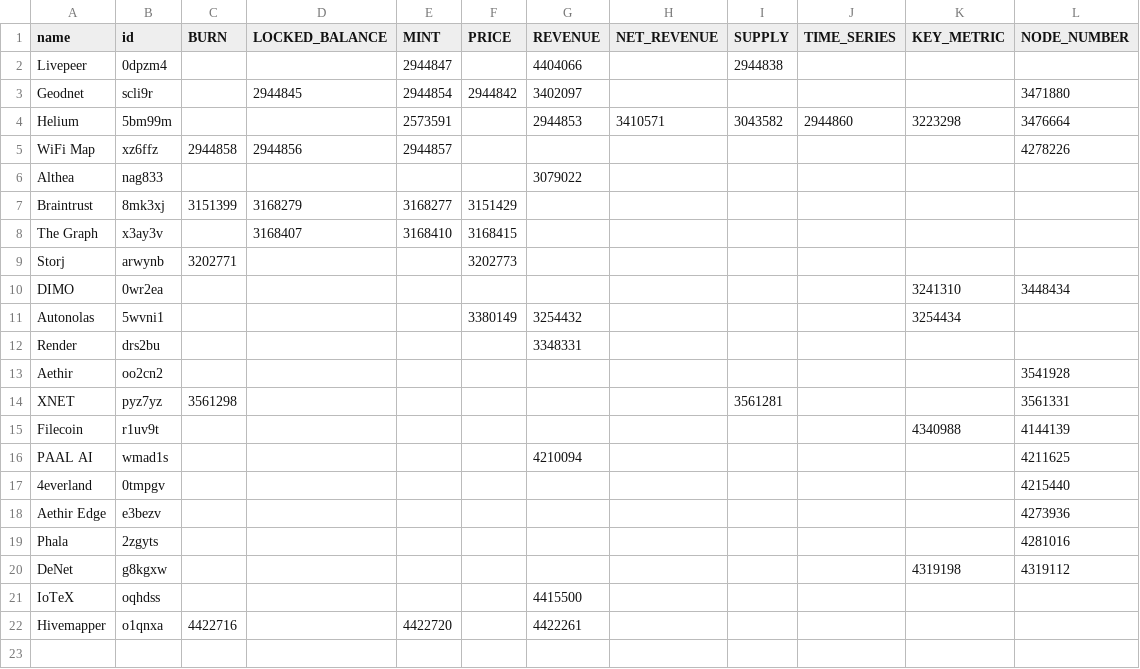
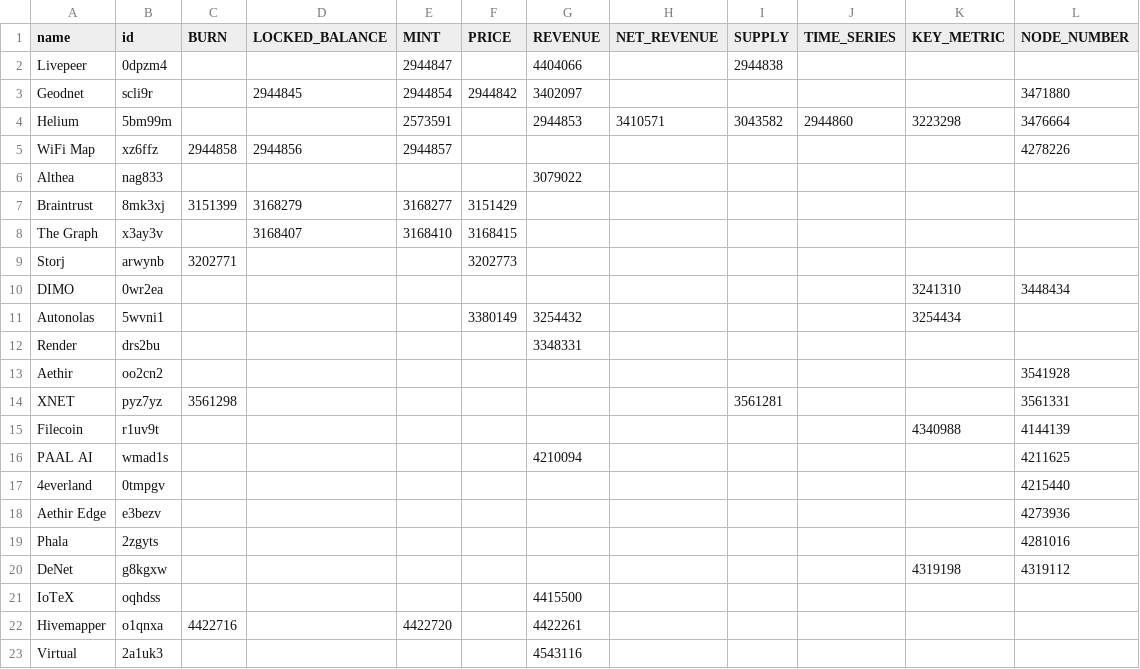
Before and after one commit to EduardJ/testingOctokit, a CSV file: scripts/data/DePIN-Projects-Dune.csv, drawn as a sheet; the diff names each change by its address in the sheet, - before the commit and + after, or states it on an @@ line.

```diff
--- a/scripts/data/DePIN-Projects-Dune.csv
+++ b/scripts/data/DePIN-Projects-Dune.csv
+row 23: Virtual | 2a1uk3 |  |  |  |  | 4543116
```
Also changed, not shown: scripts/data/DePIN-Investors.csv, scripts/data/DePIN-Livestreams.csv, 3 other files.
